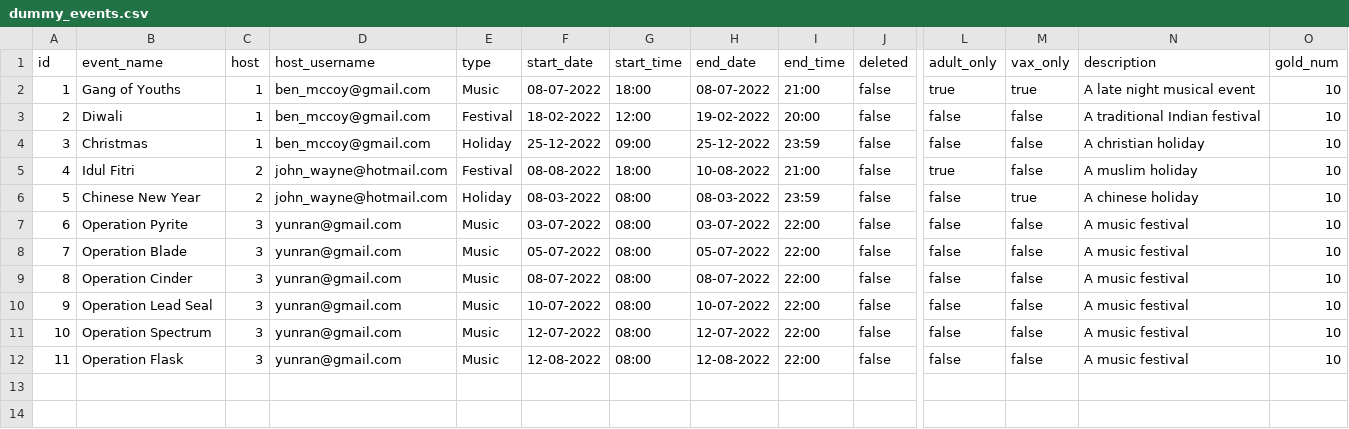
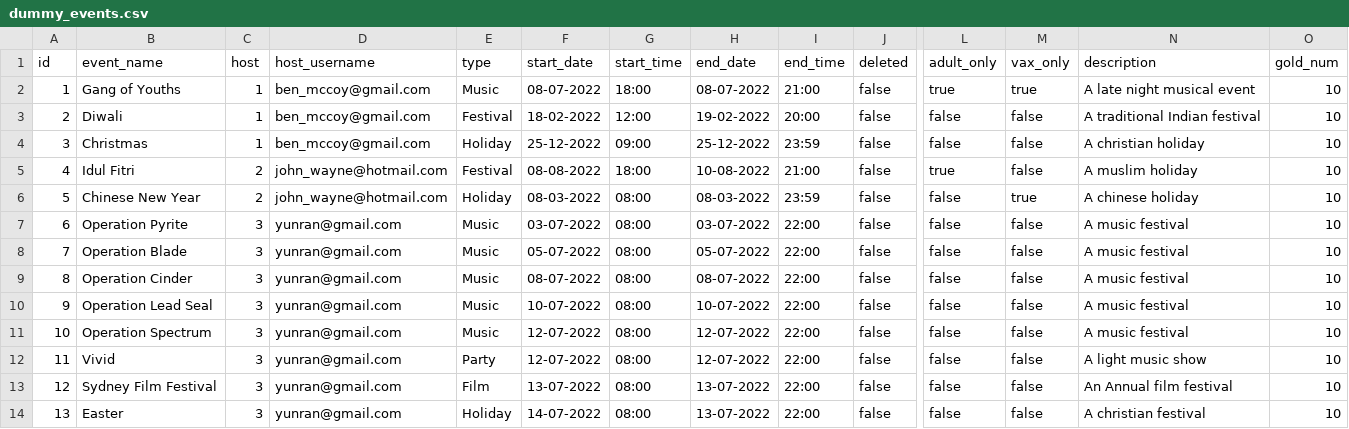
Before and after one commit to unsw-cse-comp3900-9900-22T2/capstone-project-9900-h16q-404, a CSV file: db/dummy_events.csv, drawn as a sheet; only a part is shown, gaps mark what is left out; addresses are those after the commit; rows hold the shown columns only; the diff names each change by its address in the sheet, - before the commit and + after, or states it on an @@ line.

Commit message:
Added dummy data to events and reviews. Added UserRatings resource and get request for it to compute user's overall rating for their hosted events and also breakdown of ratings by event type.

```diff
--- a/db/dummy_events.csv
+++ b/db/dummy_events.csv
+row 12: 11 | Vivid | 3 | yunran@gmail.com | Party | 12-07-2022 | 08:00 | 12-07-2022 | 22:00 | false | false | false | A light music show | 10
+row 13: 12 | Sydney Film Festival | 3 | yunran@gmail.com | Film | 13-07-2022 | 08:00 | 13-07-2022 | 22:00 | false | false | false | An Annual film festival | 10
@@ column A (id) renumbered from row 14 down @@
-B14 (event_name): Operation Flask
+B14 (event_name): Easter
-E14 (type): Music
+E14 (type): Holiday
-F14 (start_date): 12-08-2022
+F14 (start_date): 14-07-2022
-H14 (end_date): 12-08-2022
+H14 (end_date): 13-07-2022
-N14 (description): A music festival
+N14 (description): A christian festival
```
Also changed, not shown: 3 other files.
